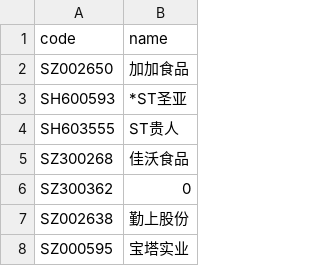
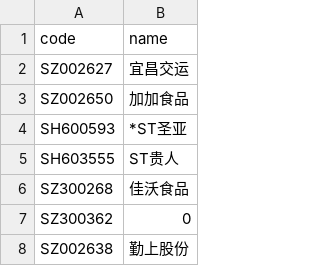
Before and after one commit to li-yong/result, a CSV file: garbage_latest_stock_changed_name.csv, drawn as a sheet; only a part is shown; the shorter side is filled out with more unchanged rows; the diff names each change by its address in the sheet, - before the commit and + after, or states it on an @@ line.

```diff
--- a/garbage_latest_stock_changed_name.csv
+++ b/garbage_latest_stock_changed_name.csv
+row 2: SZ002627 | 宜昌交运
```
Also changed, not shown: garbage_latest_ST_stock.csv, garbage_latest_debit_great_than_assets.csv, 7 other files.
